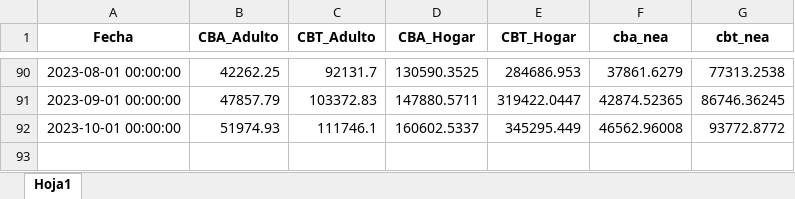
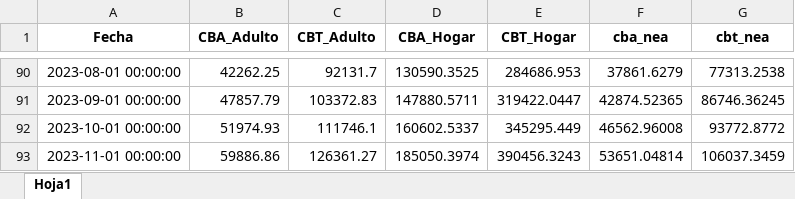
Before and after one commit to IPECD-AreaDatos/scrapingTrabajo, an Excel workbook: scrap_CBT/files/Calculos.xlsx, sheet Hoja1, drawn as a sheet; only a part is shown, gaps mark what is left out; values as stored, in another font and other column widths than the file's, no borders; the diff names each change by its address in the sheet, - before the commit and + after, or states it on an @@ line.

```diff
--- a/scrap_CBT/files/Calculos.xlsx (sheet Hoja1)
+++ b/scrap_CBT/files/Calculos.xlsx (sheet Hoja1)
+row 93: 2023-11-01 00:00:00 | 59886.86 | 126361.27 | 185050.3974 | 390456.3243 | 53651.04814 | 106037.3459
```
Also changed, not shown: 6 other files.
